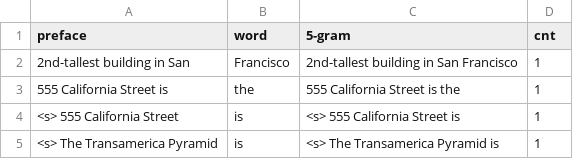
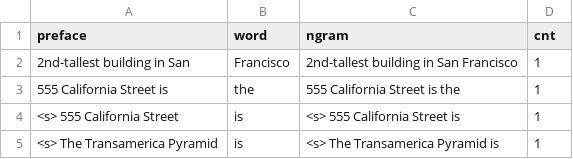
Before and after one commit to mljoslyn/datasciencecapstone, a CSV file: fivegram.csv, drawn as a sheet; only a part is shown.

```diff
--- a/fivegram.csv
+++ b/fivegram.csv
@@ -1,2 +1,2 @@
-preface,word,5-gram,cnt
+preface,word,ngram,cnt
 2nd-tallest building in San ,Francisco,2nd-tallest building in San Francisco,1
```
Also changed, not shown: fourgram.csv, onegram.csv, 3 other files.
